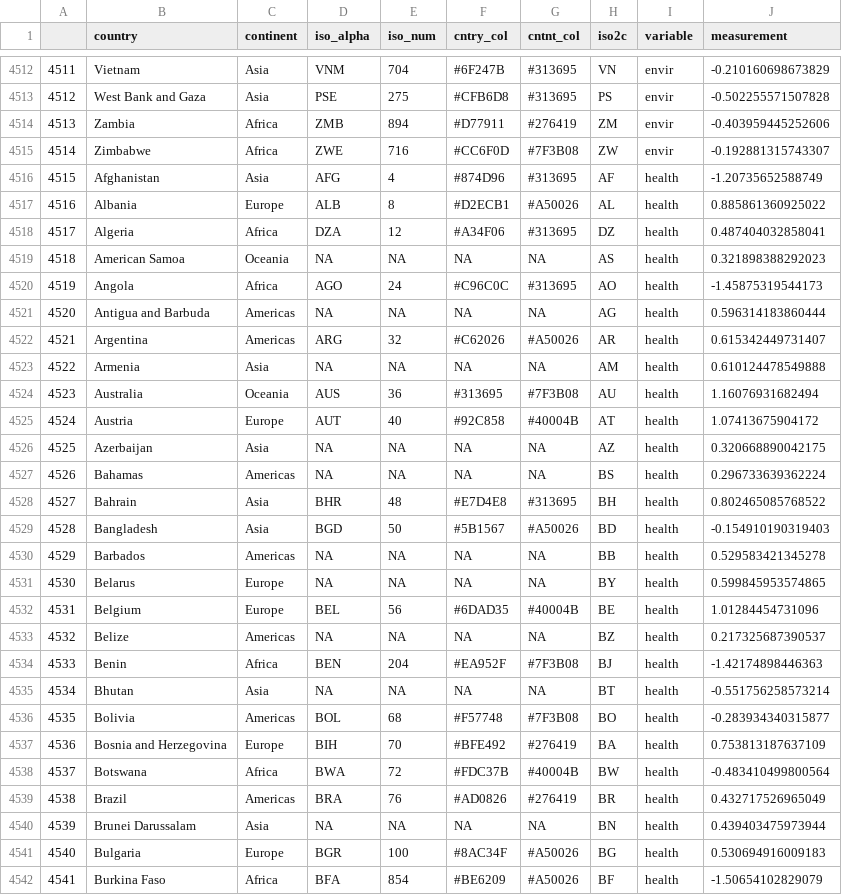
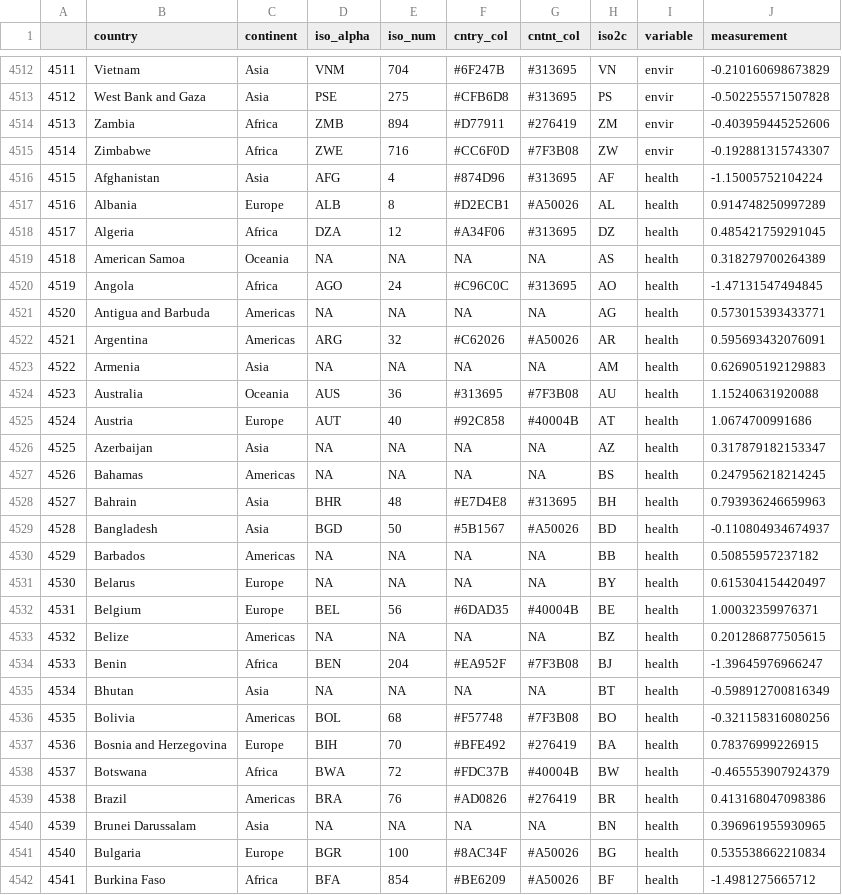
Before and after one commit to Clurkastas/Project-BED-2058, a CSV file: dat_long.csv, drawn as a sheet; only a part is shown, gaps mark what is left out; the diff covers the shown part only.

```diff
--- a/dat_long.csv
+++ b/dat_long.csv
@@ -4515,28 +4515,28 @@
 "4514","Zimbabwe","Africa","ZWE",716,"#CC6F0D","#7F3B08","ZW","envir",-0.192881315743307
-"4515","Afghanistan","Asia","AFG",4,"#874D96","#313695","AF","health",-1.20735652588749
-"4516","Albania","Europe","ALB",8,"#D2ECB1","#A50026","AL","health",0.885861360925022
-"4517","Algeria","Africa","DZA",12,"#A34F06","#313695","DZ","health",0.487404032858041
-"4518","American Samoa","Oceania",NA,NA,NA,NA,"AS","health",0.321898388292023
-"4519","Angola","Africa","AGO",24,"#C96C0C","#313695","AO","health",-1.45875319544173
-"4520","Antigua and Barbuda","Americas",NA,NA,NA,NA,"AG","health",0.596314183860444
-"4521","Argentina","Americas","ARG",32,"#C62026","#A50026","AR","health",0.615342449731407
-"4522","Armenia","Asia",NA,NA,NA,NA,"AM","health",0.610124478549888
-"4523","Australia","Oceania","AUS",36,"#313695","#7F3B08","AU","health",1.16076931682494
-"4524","Austria","Europe","AUT",40,"#92C858","#40004B","AT","health",1.07413675904172
-"4525","Azerbaijan","Asia",NA,NA,NA,NA,"AZ","health",0.320668890042175
-"4526","Bahamas","Americas",NA,NA,NA,NA,"BS","health",0.296733639362224
-"4527","Bahrain","Asia","BHR",48,"#E7D4E8","#313695","BH","health",0.802465085768522
-"4528","Bangladesh","Asia","BGD",50,"#5B1567","#A50026","BD","health",-0.154910190319403
-"4529","Barbados","Americas",NA,NA,NA,NA,"BB","health",0.529583421345278
-"4530","Belarus","Europe",NA,NA,NA,NA,"BY","health",0.599845953574865
-"4531","Belgium","Europe","BEL",56,"#6DAD35","#40004B","BE","health",1.01284454731096
-"4532","Belize","Americas",NA,NA,NA,NA,"BZ","health",0.217325687390537
-"4533","Benin","Africa","BEN",204,"#EA952F","#7F3B08","BJ","health",-1.42174898446363
-"4534","Bhutan","Asia",NA,NA,NA,NA,"BT","health",-0.551756258573214
-"4535","Bolivia","Americas","BOL",68,"#F57748","#7F3B08","BO","health",-0.283934340315877
-"4536","Bosnia and Herzegovina","Europe","BIH",70,"#BFE492","#276419","BA","health",0.753813187637109
-"4537","Botswana","Africa","BWA",72,"#FDC37B","#40004B","BW","health",-0.483410499800564
-"4538","Brazil","Americas","BRA",76,"#AD0826","#276419","BR","health",0.432717526965049
-"4539","Brunei Darussalam","Asia",NA,NA,NA,NA,"BN","health",0.439403475973944
-"4540","Bulgaria","Europe","BGR",100,"#8AC34F","#A50026","BG","health",0.530694916009183
-"4541","Burkina Faso","Africa","BFA",854,"#BE6209","#A50026","BF","health",-1.50654102829079
+"4515","Afghanistan","Asia","AFG",4,"#874D96","#313695","AF","health",-1.15005752104224
+"4516","Albania","Europe","ALB",8,"#D2ECB1","#A50026","AL","health",0.914748250997289
+"4517","Algeria","Africa","DZA",12,"#A34F06","#313695","DZ","health",0.485421759291045
+"4518","American Samoa","Oceania",NA,NA,NA,NA,"AS","health",0.318279700264389
+"4519","Angola","Africa","AGO",24,"#C96C0C","#313695","AO","health",-1.47131547494845
+"4520","Antigua and Barbuda","Americas",NA,NA,NA,NA,"AG","health",0.573015393433771
+"4521","Argentina","Americas","ARG",32,"#C62026","#A50026","AR","health",0.595693432076091
+"4522","Armenia","Asia",NA,NA,NA,NA,"AM","health",0.626905192129883
+"4523","Australia","Oceania","AUS",36,"#313695","#7F3B08","AU","health",1.15240631920088
+"4524","Austria","Europe","AUT",40,"#92C858","#40004B","AT","health",1.0674700991686
+"4525","Azerbaijan","Asia",NA,NA,NA,NA,"AZ","health",0.317879182153347
+"4526","Bahamas","Americas",NA,NA,NA,NA,"BS","health",0.247956218214245
+"4527","Bahrain","Asia","BHR",48,"#E7D4E8","#313695","BH","health",0.793936246659963
+"4528","Bangladesh","Asia","BGD",50,"#5B1567","#A50026","BD","health",-0.110804934674937
+"4529","Barbados","Americas",NA,NA,NA,NA,"BB","health",0.50855957237182
+"4530","Belarus","Europe",NA,NA,NA,NA,"BY","health",0.615304154420497
+"4531","Belgium","Europe","BEL",56,"#6DAD35","#40004B","BE","health",1.00032359976371
+"4532","Belize","Americas",NA,NA,NA,NA,"BZ","health",0.201286877505615
+"4533","Benin","Africa","BEN",204,"#EA952F","#7F3B08","BJ","health",-1.39645976966247
+"4534","Bhutan","Asia",NA,NA,NA,NA,"BT","health",-0.598912700816349
+"4535","Bolivia","Americas","BOL",68,"#F57748","#7F3B08","BO","health",-0.321158316080256
+"4536","Bosnia and Herzegovina","Europe","BIH",70,"#BFE492","#276419","BA","health",0.78376999226915
+"4537","Botswana","Africa","BWA",72,"#FDC37B","#40004B","BW","health",-0.465553907924379
+"4538","Brazil","Americas","BRA",76,"#AD0826","#276419","BR","health",0.413168047098386
+"4539","Brunei Darussalam","Asia",NA,NA,NA,NA,"BN","health",0.396961955930965
+"4540","Bulgaria","Europe","BGR",100,"#8AC34F","#A50026","BG","health",0.535538662210834
+"4541","Burkina Faso","Africa","BFA",854,"#BE6209","#A50026","BF","health",-1.4981275665712
```
Also changed, not shown: 156 edited cells elsewhere in this file, dat_wide.csv, 3 other files.
